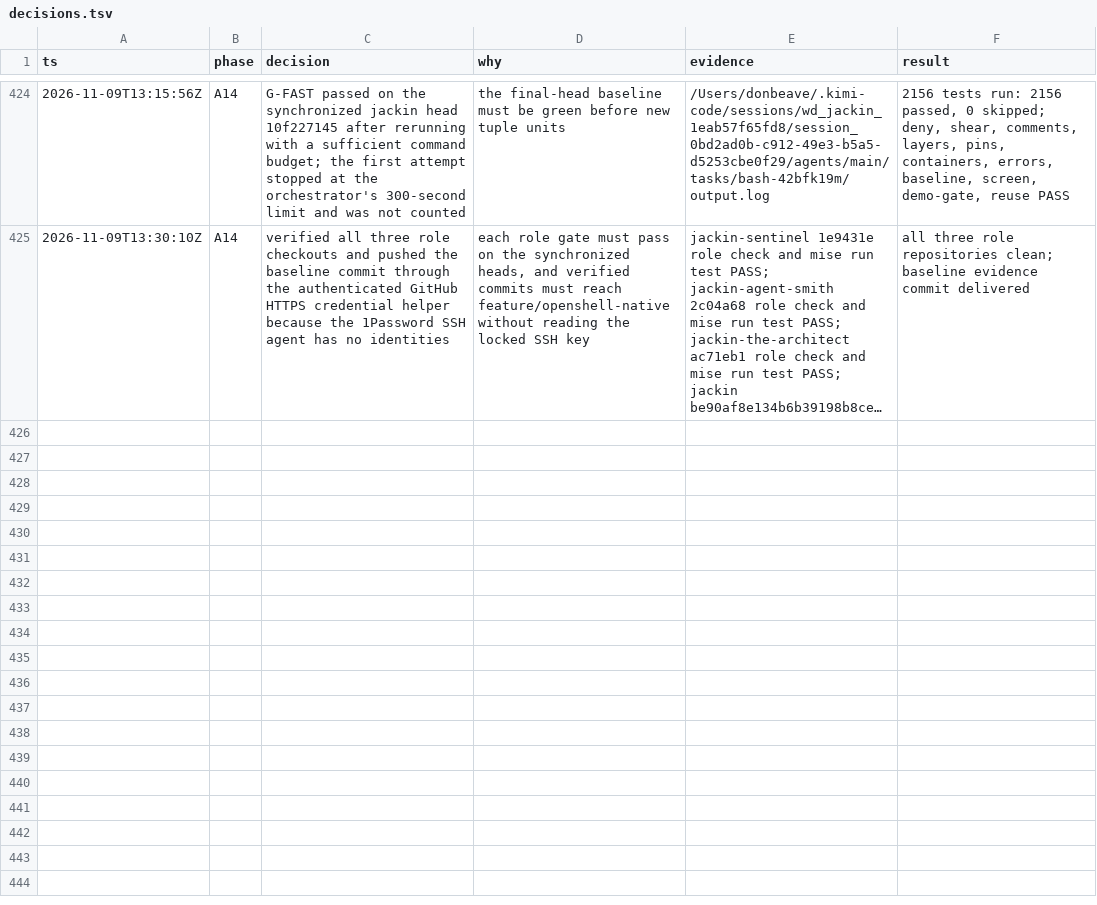
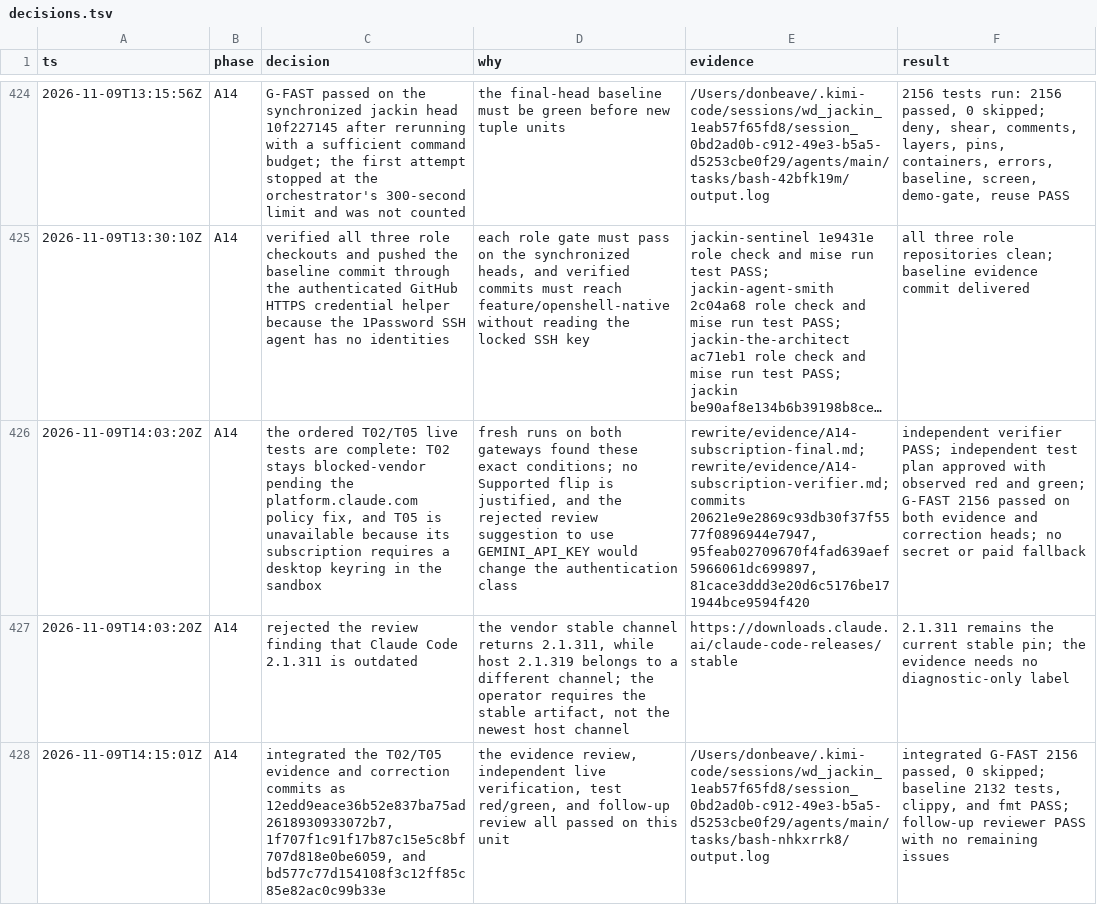
Before and after one commit to jackin-project/jackin, a TSV file: rewrite/decisions.tsv, drawn as a sheet; only a part is shown, gaps mark what is left out; long unchanged cells end in …; the diff names each change by its address in the sheet, - before the commit and + after, or states it on an @@ line.

Commit message:
docs(rewrite): close subscription proof unit
Signed-off-by: Alexey Zhokhov <alexey@zhokhov.com>

```diff
--- a/rewrite/decisions.tsv
+++ b/rewrite/decisions.tsv
+row 426: 2026-11-09T14:03:20Z | A14 | the ordered T02/T05 live tests are complete: T02 stays blocked-vendor pending the platform.claude.com policy fix, and T05 is unavailable because its subscription requires a desktop keyring in the sandbox | fresh runs on both gateways found these exact conditions; no Supported flip is justified, and the rejected review suggestion to use GEMINI_API_KEY would change the authentication class | rewrite/evidence/A14-subscription-final.md; rewrite/evidence/A14-subscription-verifier.md; commits 20621e9e2869c93db30f37f5577f0896944e7947, 95feab02709670f4fad639aef5966061dc699897, 81cace3ddd3e20d6c5176be171944bce9594f420 | independent verifier PASS; independent test plan approved with observed red and green; G-FAST 2156 passed on both evidence and correction heads; no secret or paid fallback
+row 427: 2026-11-09T14:03:20Z | A14 | rejected the review finding that Claude Code 2.1.311 is outdated | the vendor stable channel returns 2.1.311, while host 2.1.319 belongs to a different channel; the operator requires the stable artifact, not the newest host channel | https://downloads.claude.ai/claude-code-releases/stable | 2.1.311 remains the current stable pin; the evidence needs no diagnostic-only label
+row 428: 2026-11-09T14:15:01Z | A14 | integrated the T02/T05 evidence and correction commits as 12edd9eace36b52e837ba75ad2618930933072b7, 1f707f1c91f17b87c15e5c8bf707d818e0be6059, and bd577c77d154108f3c12ff85c85e82ac0c99b33e | the evidence review, independent live verification, test red/green, and follow-up review all passed on this unit | /Users/donbeave/.kimi-code/sessions/wd_jackin_1eab57f65fd8/session_0bd2ad0b-c912-49e3-b5a5-d5253cbe0f29/agents/main/tasks/bash-nhkxrrk8/output.log | integrated G-FAST 2156 passed, 0 skipped; baseline 2132 tests, clippy, and fmt PASS; follow-up reviewer PASS with no remaining issues
```
